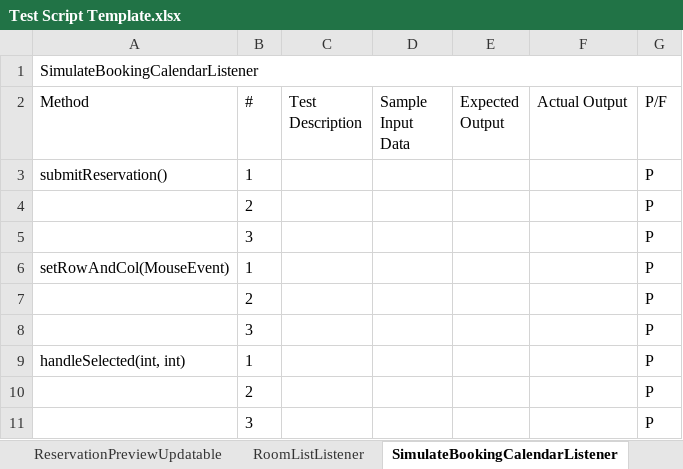
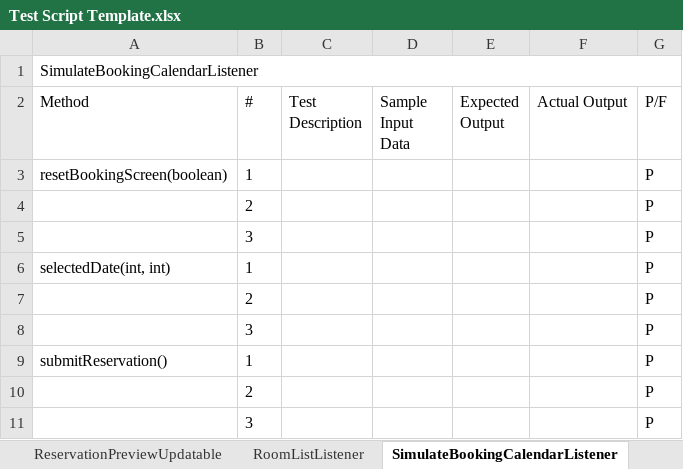
Before and after one commit to jrgo7/ccprog3-mco, an Excel workbook: Test Script Template.xlsx, sheet SimulateBookingCalendarListener, drawn as a sheet; only a part is shown; the shorter side is filled out with more unchanged rows; values as stored, in another font and other column widths than the file's, no borders; the diff names each change by its address in the sheet, - before the commit and + after, or states it on an @@ line.

```diff
--- a/Test Script Template.xlsx (sheet SimulateBookingCalendarListener)
+++ b/Test Script Template.xlsx (sheet SimulateBookingCalendarListener)
+row 3: resetBookingScreen(boolean) | 1 |  |  |  |  | P
+row 4:  | 2 |  |  |  |  | P
+row 5:  | 3 |  |  |  |  | P
+row 6: selectedDate(int, int) | 1 |  |  |  |  | P
+row 7:  | 2 |  |  |  |  | P
+row 8:  | 3 |  |  |  |  | P
```
Also changed, not shown: sheet ManagePricesListener, sheet ReservationSystem, sheet StyledLabel, sheet StyledScrollPane, sheet Reservation, sheet Hotel, 6 other files.
